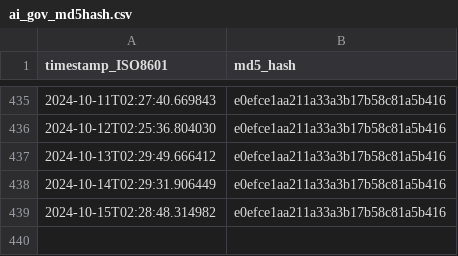
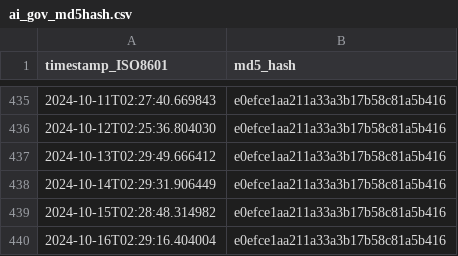
Before and after one commit to thoppe/Federal-AI-inventory-analysis-2023, a CSV file: data/ai_gov_md5hash.csv, drawn as a sheet; only a part is shown, gaps mark what is left out; the diff names each change by its address in the sheet, - before the commit and + after, or states it on an @@ line.

```diff
--- a/data/ai_gov_md5hash.csv
+++ b/data/ai_gov_md5hash.csv
+row 440: 2024-10-16T02:29:16.404004 | e0efce1aa211a33a3b17b58c81a5b416
```
